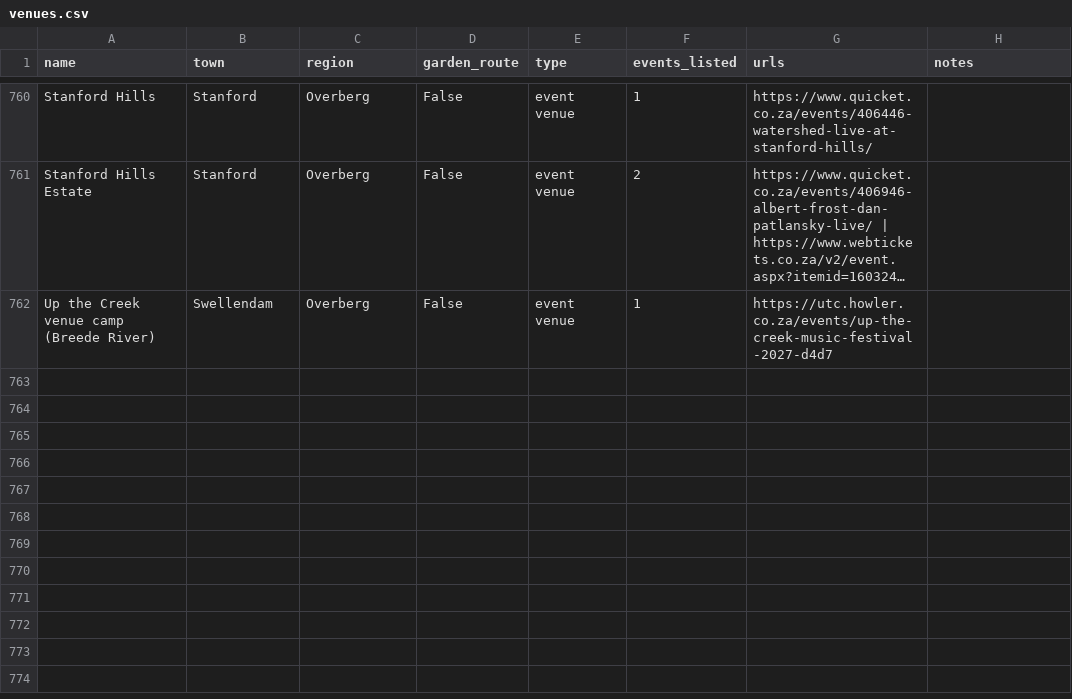
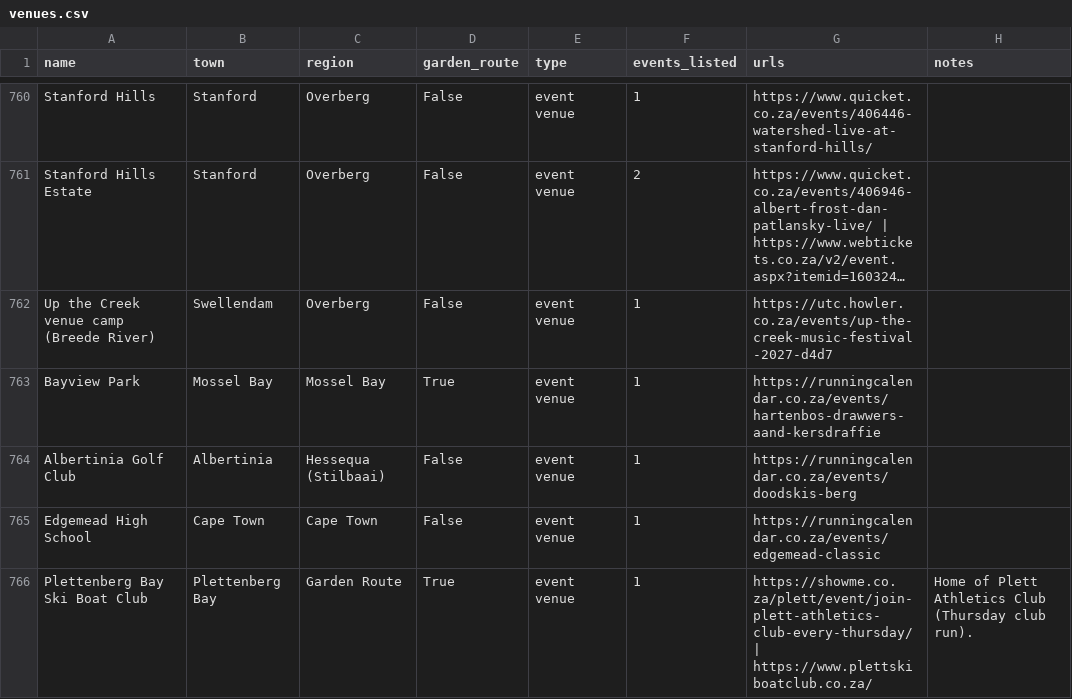
Before and after one commit to christopherAlberts/garden-route-events, a CSV file: tools/venues.csv, drawn as a sheet; only a part is shown, gaps mark what is left out; long unchanged cells end in …; the diff names each change by its address in the sheet, - before the commit and + after, or states it on an @@ line.

Commit message:
Running clubs (My club), run-orange theme on the Runs view, Nike-orange runs and purple for former orange colours; data/clubs.json from tools/clubs.py; +5 club events, 20 existing events tagged with their host club

```diff
--- a/tools/venues.csv
+++ b/tools/venues.csv
+row 763: Bayview Park | Mossel Bay | Mossel Bay | True | event venue | 1 | https://runningcalendar.co.za/events/hartenbos-drawwers-aand-kersdraffie
+row 764: Albertinia Golf Club | Albertinia | Hessequa (Stilbaai) | False | event venue | 1 | https://runningcalendar.co.za/events/doodskis-berg
+row 765: Edgemead High School | Cape Town | Cape Town | False | event venue | 1 | https://runningcalendar.co.za/events/edgemead-classic
+row 766: Plettenberg Bay Ski Boat Club | Plettenberg Bay | Garden Route | True | event venue | 1 | https://showme.co.za/plett/event/join-plett-athletics-club-every-thursday/ | https://www.plettskiboatclub.co.za/ | Home of Plett Athletics Club (Thursday club run).
```
Also changed, not shown: 16 other files.
